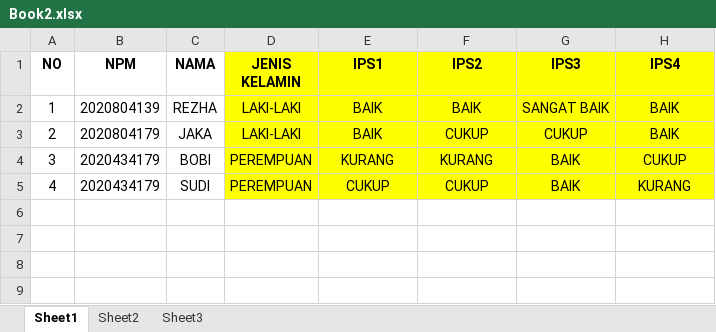
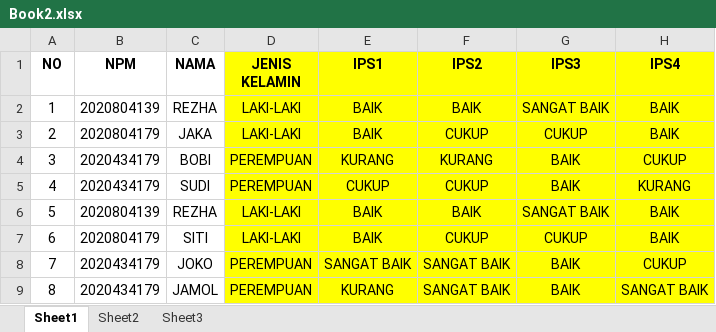
Before and after one commit to Tois286/J2-C45, an Excel workbook: asset/Book2.xlsx, sheet Sheet1, drawn as a sheet; values as stored, in another font and other column widths than the file's, no borders; the diff names each change by its address in the sheet, - before the commit and + after, or states it on an @@ line.

```diff
--- a/asset/Book2.xlsx (sheet Sheet1)
+++ b/asset/Book2.xlsx (sheet Sheet1)
+row 6: 5 | 2020804139 | REZHA | LAKI-LAKI | BAIK | BAIK | SANGAT BAIK | BAIK
+row 7: 6 | 2020804179 | SITI | LAKI-LAKI | BAIK | CUKUP | CUKUP | BAIK
+row 8: 7 | 2020434179 | JOKO | PEREMPUAN | SANGAT BAIK | SANGAT BAIK | BAIK | CUKUP
+row 9: 8 | 2020434179 | JAMOL | PEREMPUAN | KURANG | SANGAT BAIK | BAIK | SANGAT BAIK
```
Also changed, not shown: 11 other files.
